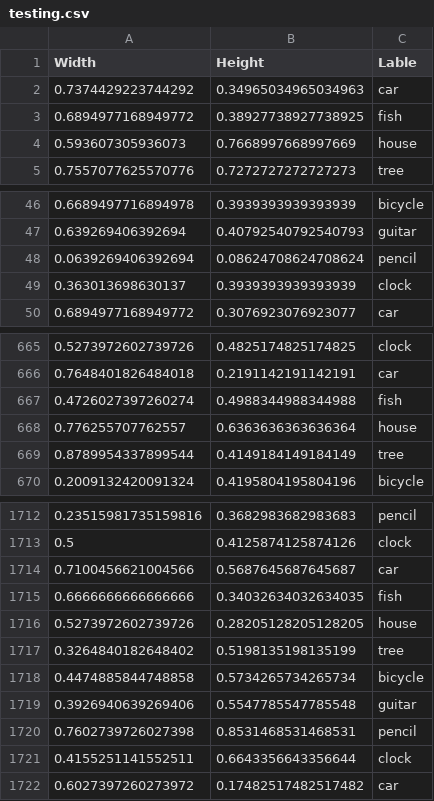
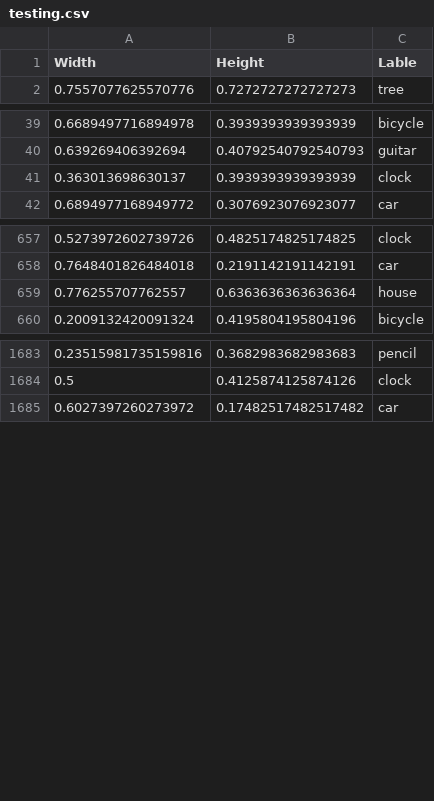
Before and after one commit to Carl-ZLJ/draw-guess, a CSV file: data/dataset/testing.csv, drawn as a sheet; only a part is shown, gaps mark what is left out; the diff covers the shown part only.

```diff
--- a/data/dataset/testing.csv
+++ b/data/dataset/testing.csv
@@ -1,5 +1,2 @@
 Width,Height,Lable
-0.7374429223744292,0.34965034965034963,car
-0.6894977168949772,0.38927738927738925,fish
-0.593607305936073,0.7668997668997669,house
 0.7557077625570776,0.7272727272727273,tree
@@ -47,3 +40,2 @@ Width,Height,Lable
 0.639269406392694,0.40792540792540793,guitar
-0.0639269406392694,0.08624708624708624,pencil
 0.363013698630137,0.3939393939393939,clock
@@ -666,5 +658,3 @@ Width,Height,Lable
 0.7648401826484018,0.2191142191142191,car
-0.4726027397260274,0.4988344988344988,fish
 0.776255707762557,0.6363636363636364,house
-0.8789954337899544,0.4149184149184149,tree
 0.2009132420091324,0.4195804195804196,bicycle
@@ -1713,10 +1684,2 @@ Width,Height,Lable
 0.5,0.4125874125874126,clock
-0.7100456621004566,0.5687645687645687,car
-0.6666666666666666,0.34032634032634035,fish
-0.5273972602739726,0.28205128205128205,house
-0.3264840182648402,0.5198135198135199,tree
-0.4474885844748858,0.5734265734265734,bicycle
-0.3926940639269406,0.5547785547785548,guitar
-0.7602739726027398,0.8531468531468531,pencil
-0.4155251141552511,0.6643356643356644,clock
 0.6027397260273972,0.17482517482517482,car
```
Also changed, not shown: 24 removed rows elsewhere in this file, data/dataset/training.csv, 17 other files.
